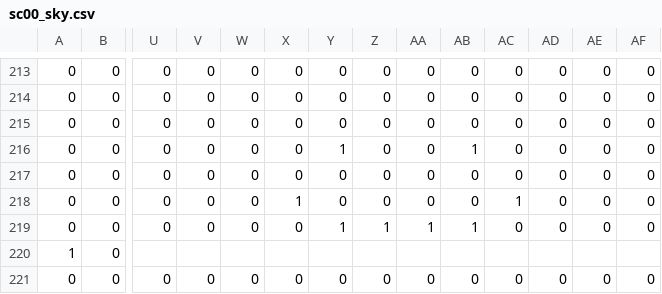
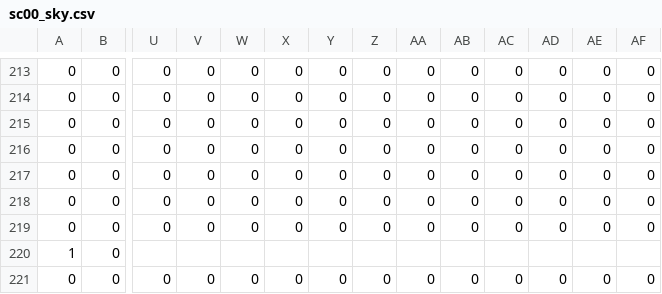
Before and after one commit to skejeton/savescum, a CSV file: data/sc00_sky.csv, drawn as a sheet; only a part is shown, gaps mark what is left out; removed rows and columns are numbered as before the commit, all else as after; rows hold the shown columns only; the diff names each change by its address in the sheet, - before the commit and + after, or states it on an @@ line.

```diff
--- a/data/sc00_sky.csv
+++ b/data/sc00_sky.csv
-row 216: 0 | 0 | 0 | 0 | 0 | 0 | 1 | 0 | 0 | 1 | 0 | 0 | 0 | 0
-X217: 1
+X217: 0
-AC217: 1
+AC217: 0
-Y218: 1
+Y218: 0
-Z218: 1
+Z218: 0
-AA218: 1
+AA218: 0
-AB218: 1
+AB218: 0
+row 219: 0 | 0 | 0 | 0 | 0 | 0 | 0 | 0 | 0 | 0 | 0 | 0 | 0 | 0
```
Also changed, not shown: 2 other files.
